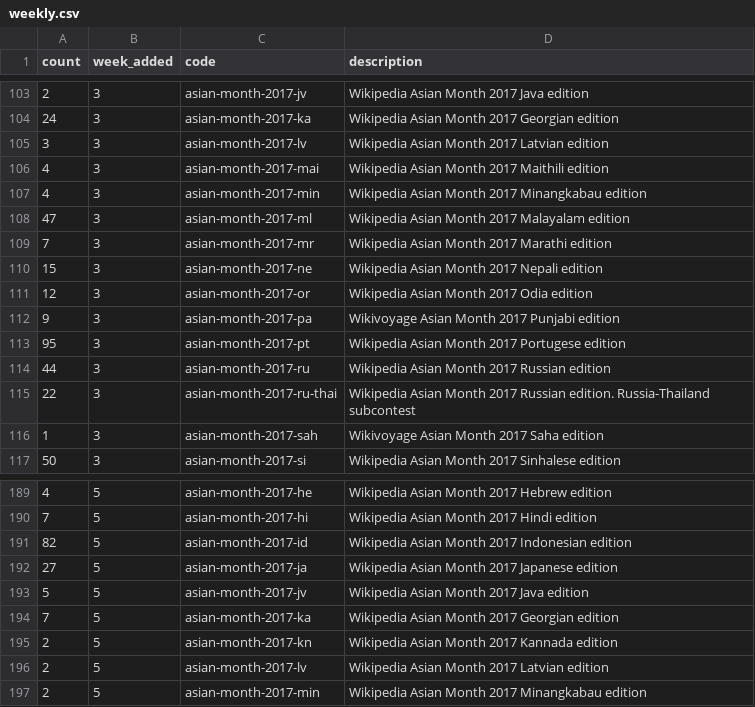
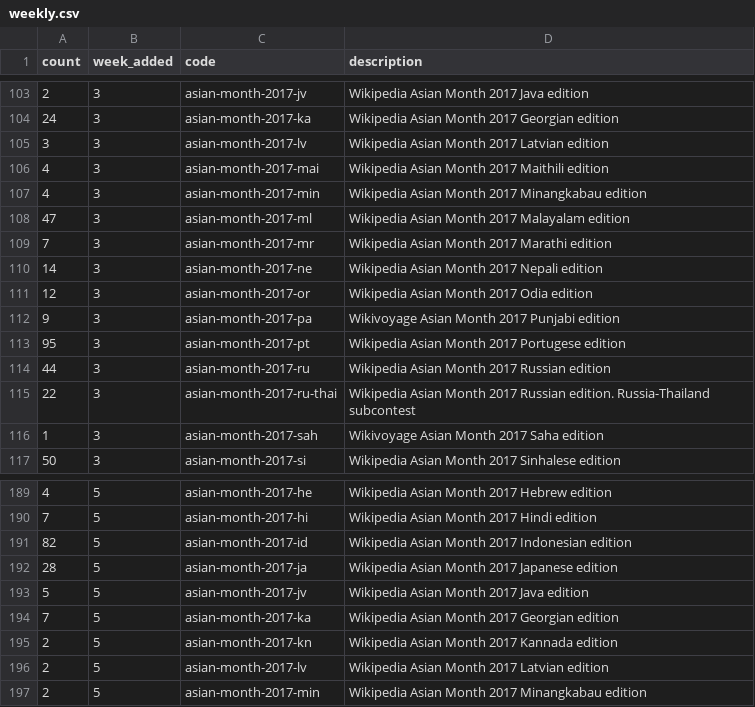
Before and after one commit to fantasticfears-stage/wam-result, a CSV file: result-visual/public/data/weekly.csv, drawn as a sheet; only a part is shown, gaps mark what is left out; the diff covers the shown part only.

```diff
--- a/result-visual/public/data/weekly.csv
+++ b/result-visual/public/data/weekly.csv
@@ -109,3 +109,3 @@
 7,3,asian-month-2017-mr,Wikipedia Asian Month 2017 Marathi edition
-15,3,asian-month-2017-ne,Wikipedia Asian Month 2017 Nepali edition
+14,3,asian-month-2017-ne,Wikipedia Asian Month 2017 Nepali edition
 12,3,asian-month-2017-or,Wikipedia Asian Month 2017 Odia edition
@@ -191,3 +191,3 @@
 82,5,asian-month-2017-id,Wikipedia Asian Month 2017 Indonesian edition
-27,5,asian-month-2017-ja,Wikipedia Asian Month 2017 Japanese edition
+28,5,asian-month-2017-ja,Wikipedia Asian Month 2017 Japanese edition
 5,5,asian-month-2017-jv,Wikipedia Asian Month 2017 Java edition
```
Also changed, not shown: 12 edited cells elsewhere in this file, result-visual/public/data/10-top.csv, result-visual/public/data/20-global.csv, 2 other files.
